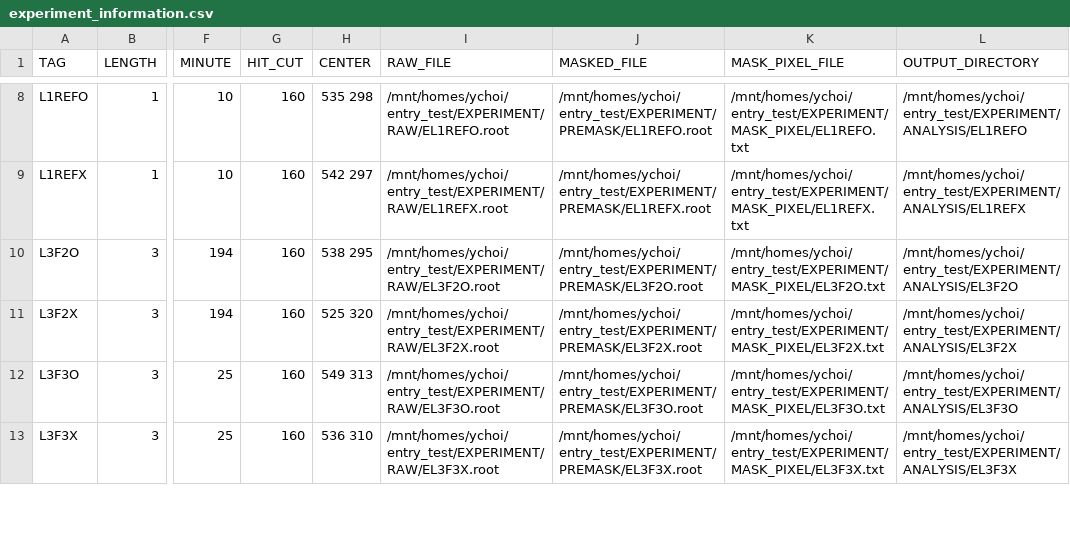
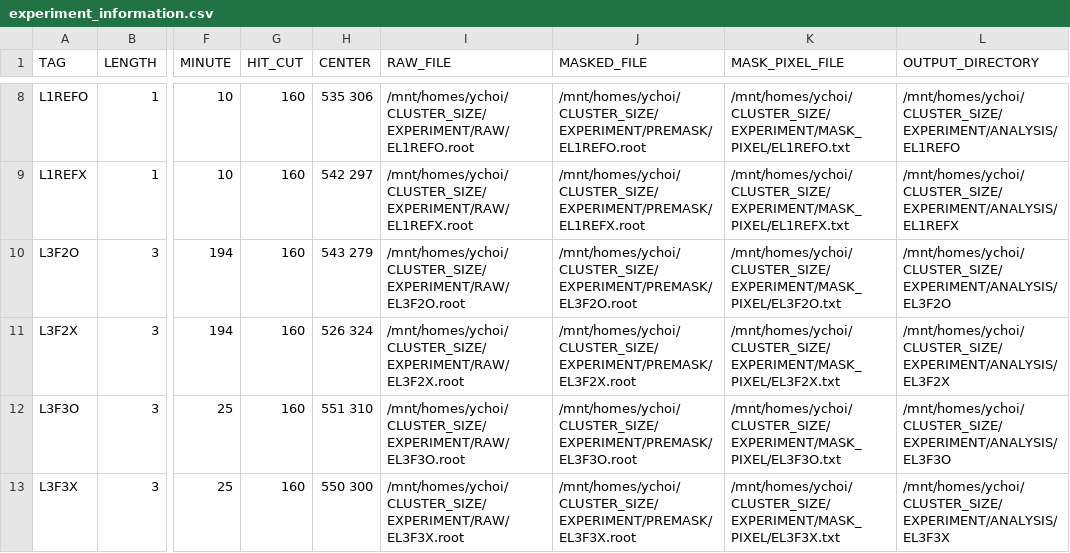
Before and after one commit to keistad-root/ATOM, a CSV file: config/experiment/experiment_information.csv, drawn as a sheet; only a part is shown, gaps mark what is left out; the diff covers the shown part only; the diff names each change by its address in the sheet, - before the commit and + after, or states it on an @@ line.

```diff
--- a/config/experiment/experiment_information.csv
+++ b/config/experiment/experiment_information.csv
-H8 (CENTER): 535 298
+H8 (CENTER): 535 306
-I8 (RAW_FILE): /mnt/homes/ychoi/entry_test/EXPERIMENT/RAW/EL1REFO.root
+I8 (RAW_FILE): /mnt/homes/ychoi/CLUSTER_SIZE/EXPERIMENT/RAW/EL1REFO.root
-J8 (MASKED_FILE): /mnt/homes/ychoi/entry_test/EXPERIMENT/PREMASK/EL1REFO.root
+J8 (MASKED_FILE): /mnt/homes/ychoi/CLUSTER_SIZE/EXPERIMENT/PREMASK/EL1REFO.root
-K8 (MASK_PIXEL_FILE): /mnt/homes/ychoi/entry_test/EXPERIMENT/MASK_PIXEL/EL1REFO.txt
+K8 (MASK_PIXEL_FILE): /mnt/homes/ychoi/CLUSTER_SIZE/EXPERIMENT/MASK_PIXEL/EL1REFO.txt
-L8 (OUTPUT_DIRECTORY): /mnt/homes/ychoi/entry_test/EXPERIMENT/ANALYSIS/EL1REFO
+L8 (OUTPUT_DIRECTORY): /mnt/homes/ychoi/CLUSTER_SIZE/EXPERIMENT/ANALYSIS/EL1REFO
-I9 (RAW_FILE): /mnt/homes/ychoi/entry_test/EXPERIMENT/RAW/EL1REFX.root
+I9 (RAW_FILE): /mnt/homes/ychoi/CLUSTER_SIZE/EXPERIMENT/RAW/EL1REFX.root
-J9 (MASKED_FILE): /mnt/homes/ychoi/entry_test/EXPERIMENT/PREMASK/EL1REFX.root
+J9 (MASKED_FILE): /mnt/homes/ychoi/CLUSTER_SIZE/EXPERIMENT/PREMASK/EL1REFX.root
-K9 (MASK_PIXEL_FILE): /mnt/homes/ychoi/entry_test/EXPERIMENT/MASK_PIXEL/EL1REFX.txt
+K9 (MASK_PIXEL_FILE): /mnt/homes/ychoi/CLUSTER_SIZE/EXPERIMENT/MASK_PIXEL/EL1REFX.txt
-L9 (OUTPUT_DIRECTORY): /mnt/homes/ychoi/entry_test/EXPERIMENT/ANALYSIS/EL1REFX
+L9 (OUTPUT_DIRECTORY): /mnt/homes/ychoi/CLUSTER_SIZE/EXPERIMENT/ANALYSIS/EL1REFX
-H10 (CENTER): 538 295
+H10 (CENTER): 543 279
-I10 (RAW_FILE): /mnt/homes/ychoi/entry_test/EXPERIMENT/RAW/EL3F2O.root
+I10 (RAW_FILE): /mnt/homes/ychoi/CLUSTER_SIZE/EXPERIMENT/RAW/EL3F2O.root
-J10 (MASKED_FILE): /mnt/homes/ychoi/entry_test/EXPERIMENT/PREMASK/EL3F2O.root
+J10 (MASKED_FILE): /mnt/homes/ychoi/CLUSTER_SIZE/EXPERIMENT/PREMASK/EL3F2O.root
-K10 (MASK_PIXEL_FILE): /mnt/homes/ychoi/entry_test/EXPERIMENT/MASK_PIXEL/EL3F2O.txt
+K10 (MASK_PIXEL_FILE): /mnt/homes/ychoi/CLUSTER_SIZE/EXPERIMENT/MASK_PIXEL/EL3F2O.txt
-L10 (OUTPUT_DIRECTORY): /mnt/homes/ychoi/entry_test/EXPERIMENT/ANALYSIS/EL3F2O
+L10 (OUTPUT_DIRECTORY): /mnt/homes/ychoi/CLUSTER_SIZE/EXPERIMENT/ANALYSIS/EL3F2O
-H11 (CENTER): 525 320
+H11 (CENTER): 526 324
-I11 (RAW_FILE): /mnt/homes/ychoi/entry_test/EXPERIMENT/RAW/EL3F2X.root
+I11 (RAW_FILE): /mnt/homes/ychoi/CLUSTER_SIZE/EXPERIMENT/RAW/EL3F2X.root
-J11 (MASKED_FILE): /mnt/homes/ychoi/entry_test/EXPERIMENT/PREMASK/EL3F2X.root
+J11 (MASKED_FILE): /mnt/homes/ychoi/CLUSTER_SIZE/EXPERIMENT/PREMASK/EL3F2X.root
-K11 (MASK_PIXEL_FILE): /mnt/homes/ychoi/entry_test/EXPERIMENT/MASK_PIXEL/EL3F2X.txt
+K11 (MASK_PIXEL_FILE): /mnt/homes/ychoi/CLUSTER_SIZE/EXPERIMENT/MASK_PIXEL/EL3F2X.txt
-L11 (OUTPUT_DIRECTORY): /mnt/homes/ychoi/entry_test/EXPERIMENT/ANALYSIS/EL3F2X
+L11 (OUTPUT_DIRECTORY): /mnt/homes/ychoi/CLUSTER_SIZE/EXPERIMENT/ANALYSIS/EL3F2X
-H12 (CENTER): 549 313
+H12 (CENTER): 551 310
-I12 (RAW_FILE): /mnt/homes/ychoi/entry_test/EXPERIMENT/RAW/EL3F3O.root
+I12 (RAW_FILE): /mnt/homes/ychoi/CLUSTER_SIZE/EXPERIMENT/RAW/EL3F3O.root
-J12 (MASKED_FILE): /mnt/homes/ychoi/entry_test/EXPERIMENT/PREMASK/EL3F3O.root
+J12 (MASKED_FILE): /mnt/homes/ychoi/CLUSTER_SIZE/EXPERIMENT/PREMASK/EL3F3O.root
-K12 (MASK_PIXEL_FILE): /mnt/homes/ychoi/entry_test/EXPERIMENT/MASK_PIXEL/EL3F3O.txt
+K12 (MASK_PIXEL_FILE): /mnt/homes/ychoi/CLUSTER_SIZE/EXPERIMENT/MASK_PIXEL/EL3F3O.txt
-L12 (OUTPUT_DIRECTORY): /mnt/homes/ychoi/entry_test/EXPERIMENT/ANALYSIS/EL3F3O
+L12 (OUTPUT_DIRECTORY): /mnt/homes/ychoi/CLUSTER_SIZE/EXPERIMENT/ANALYSIS/EL3F3O
-H13 (CENTER): 536 310
+H13 (CENTER): 550 300
-I13 (RAW_FILE): /mnt/homes/ychoi/entry_test/EXPERIMENT/RAW/EL3F3X.root
+I13 (RAW_FILE): /mnt/homes/ychoi/CLUSTER_SIZE/EXPERIMENT/RAW/EL3F3X.root
-J13 (MASKED_FILE): /mnt/homes/ychoi/entry_test/EXPERIMENT/PREMASK/EL3F3X.root
+J13 (MASKED_FILE): /mnt/homes/ychoi/CLUSTER_SIZE/EXPERIMENT/PREMASK/EL3F3X.root
-K13 (MASK_PIXEL_FILE): /mnt/homes/ychoi/entry_test/EXPERIMENT/MASK_PIXEL/EL3F3X.txt
+K13 (MASK_PIXEL_FILE): /mnt/homes/ychoi/CLUSTER_SIZE/EXPERIMENT/MASK_PIXEL/EL3F3X.txt
-L13 (OUTPUT_DIRECTORY): /mnt/homes/ychoi/entry_test/EXPERIMENT/ANALYSIS/EL3F3X
+L13 (OUTPUT_DIRECTORY): /mnt/homes/ychoi/CLUSTER_SIZE/EXPERIMENT/ANALYSIS/EL3F3X
```
Also changed, not shown: 130 edited cells elsewhere in this file, 1 other file.
